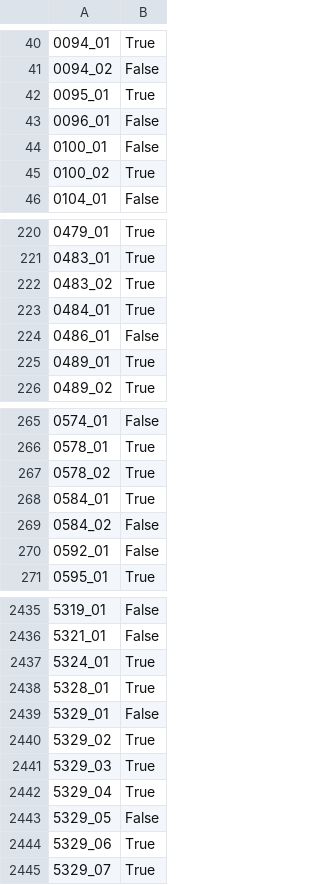
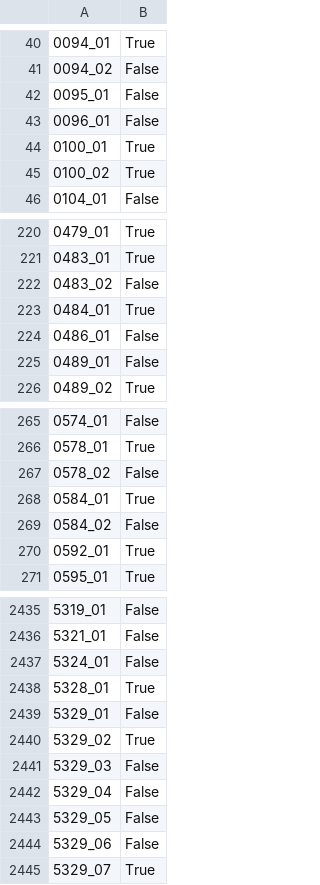
Before and after one commit to ekspertai08/New-spaceship-titanic, a CSV file: data/nn_submisions.csv, drawn as a sheet; only a part is shown, gaps mark what is left out; the diff covers the shown part only; the diff names each change by its address in the sheet, - before the commit and + after, or states it on an @@ line.

```diff
--- a/data/nn_submisions.csv
+++ b/data/nn_submisions.csv
-B42: True
+B42: False
-B44: False
+B44: True
-B222: True
+B222: False
-B225: True
+B225: False
-B267: True
+B267: False
-B270: False
+B270: True
-B2437: True
+B2437: False
-B2441:B2442: True
+B2441:B2442: False
-B2444: True
+B2444: False
```
Also changed, not shown: 155 edited cells elsewhere in this file, data/optuna_submisions.csv, data/xgb_submisions.csv, 2 other files.
